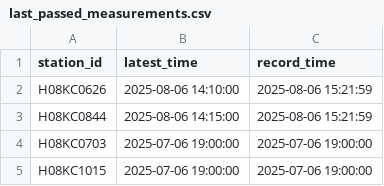
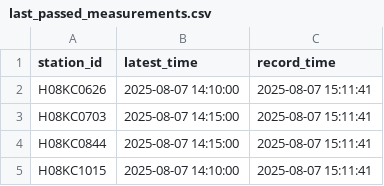
Before and after one commit to HakaiInstitute/hakai-streamflow-data, a CSV file: data-sharing/last_passed_measurements.csv, drawn as a sheet.

```diff
--- a/data-sharing/last_passed_measurements.csv
+++ b/data-sharing/last_passed_measurements.csv
@@ -1,5 +1,5 @@
 "station_id","latest_time","record_time"
-"H08KC0626",2025-08-06 14:10:00,2025-08-06 15:21:59
-"H08KC0844",2025-08-06 14:15:00,2025-08-06 15:21:59
-"H08KC0703",2025-07-06 19:00:00,2025-07-06 19:00:00
-"H08KC1015",2025-07-06 19:00:00,2025-07-06 19:00:00
+"H08KC0626",2025-08-07 14:10:00,2025-08-07 15:11:41
+"H08KC0703",2025-08-07 14:15:00,2025-08-07 15:11:41
+"H08KC0844",2025-08-07 14:15:00,2025-08-07 15:11:41
+"H08KC1015",2025-08-07 14:10:00,2025-08-07 15:11:41
```
